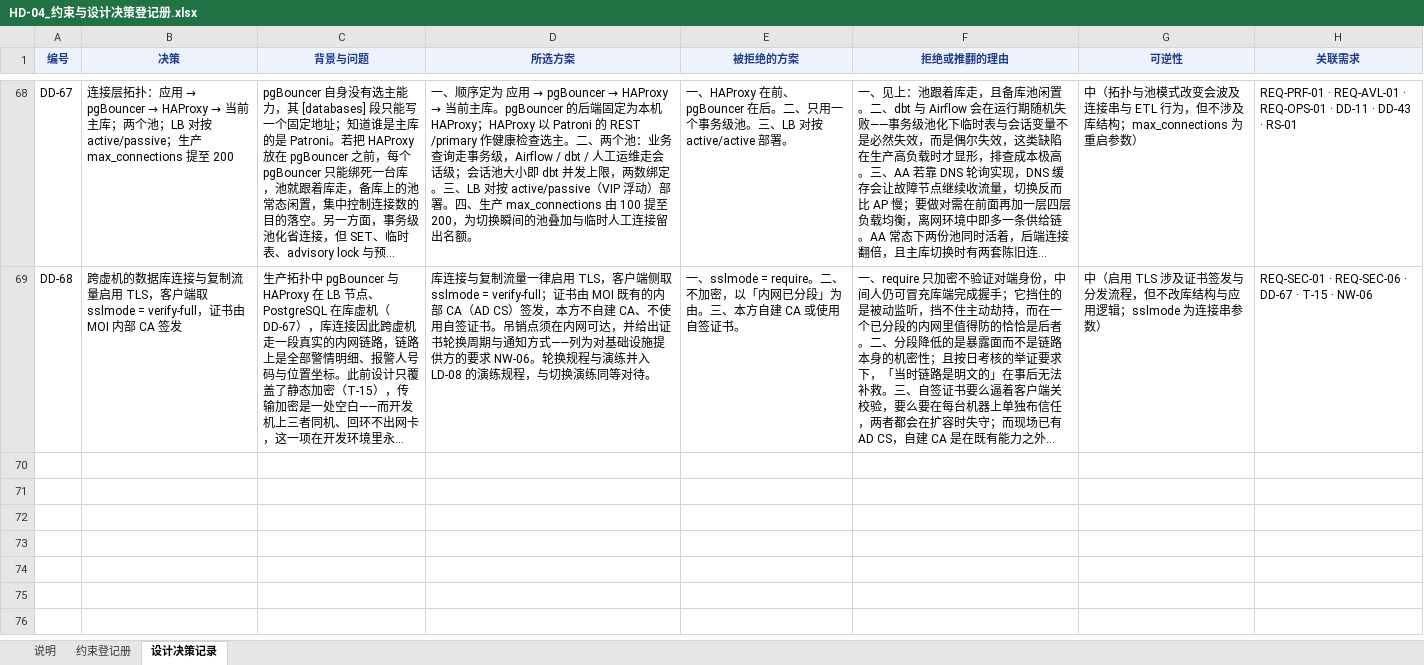
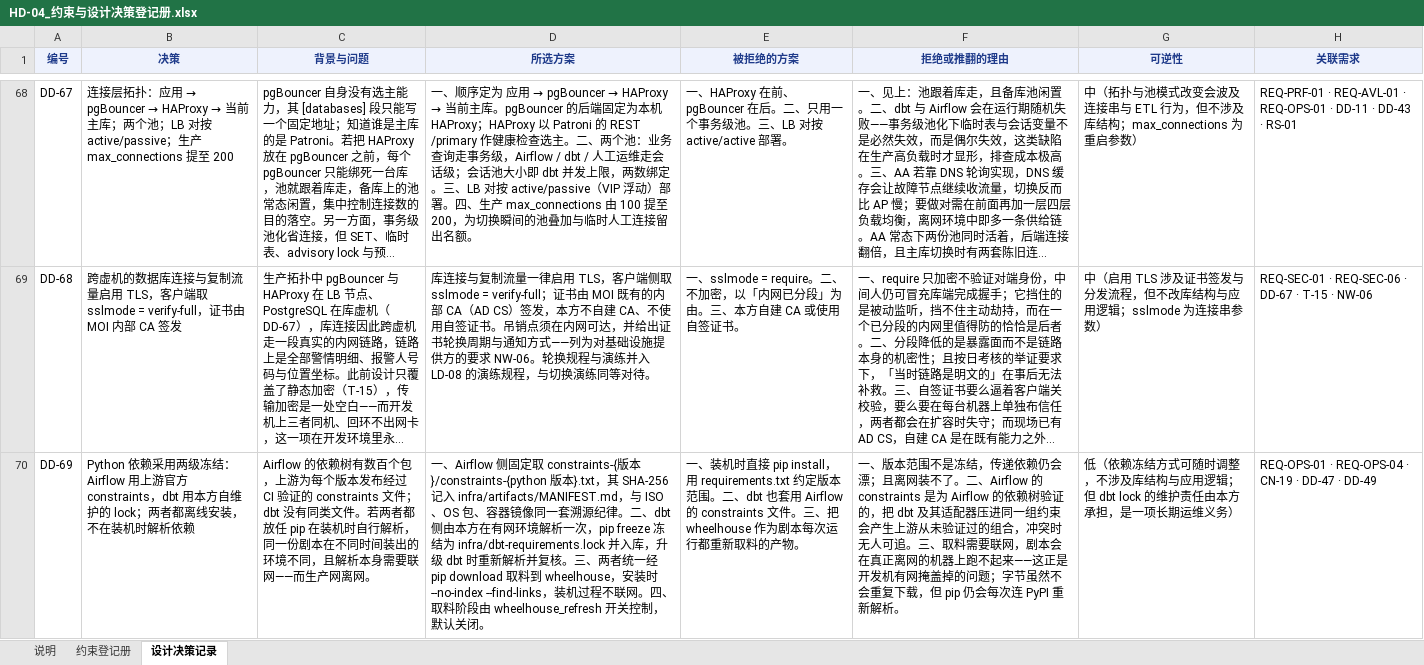
Before and after one commit to gavinc318-ctrl/nexora_bi, an Excel workbook: HD-04_约束与设计决策登记册.xlsx, sheet 设计决策记录, drawn as a sheet; only a part is shown, gaps mark what is left out; long unchanged cells end in …; values as stored, in another font and other column widths than the file's, no borders; the diff names each change by its address in the sheet, - before the commit and + after, or states it on an @@ line.

```diff
--- a/HD-04_约束与设计决策登记册.xlsx (sheet 设计决策记录)
+++ b/HD-04_约束与设计决策登记册.xlsx (sheet 设计决策记录)
+row 70: DD-69 | Python 依赖采用两级冻结：Airflow 用上游官方 constraints，dbt 用本方自维护的 lock；两者都离线安装，不在装机时解析依赖 | Airflow 的依赖树有数百个包，上游为每个版本发布经过 CI 验证的 constraints 文件；dbt 没有同类文件。若两者都放任 pip 在装机时自行解析，同一份剧本在不同时间装出的环境不同，且解析本身需要联网——而生产网离网。 | 一、Airflow 侧固定取 constraints-{版本}/constraints-{python 版本}.txt，其 SHA-256 记入 infra/artifacts/MANIFEST.md，与 ISO、OS 包、容器镜像同一套溯源纪律。二、dbt 侧由本方在有网环境解析一次，pip freeze 冻结为 infra/dbt-requirements.lock 并入库，升级 dbt 时重新解析并复核。三、两者统一经 pip download 取料到 wheelhouse，安装时 --no-index --find-links，装机过程不联网。四、取料阶段由 wheelhouse_refresh 开关控制，默认关闭。 | 一、装机时直接 pip install，用 requirements.txt 约定版本范围。二、dbt 也套用 Airflow 的 constraints 文件。三、把 wheelhouse 作为剧本每次运行都重新取料的产物。 | 一、版本范围不是冻结，传递依赖仍会漂；且离网装不了。二、Airflow 的 constraints 是为 Airflow 的依赖树验证的，把 dbt 及其适配器压进同一组约束会产生上游从未验证过的组合，冲突时无人可追。三、取料需要联网，剧本会在真正离网的机器上跑不起来——这正是开发机有网掩盖掉的问题；字节虽然不会重复下载，但 pip 仍会每次连 PyPI 重新解析。 | 低（依赖冻结方式可随时调整，不涉及库结构与应用逻辑；但 dbt lock 的维护责任由本方承担，是一项长期运维义务） | REQ-OPS-01 · REQ-OPS-04 · CN-19 · DD-47 · DD-49
```
Also changed, not shown: sheet 说明.
